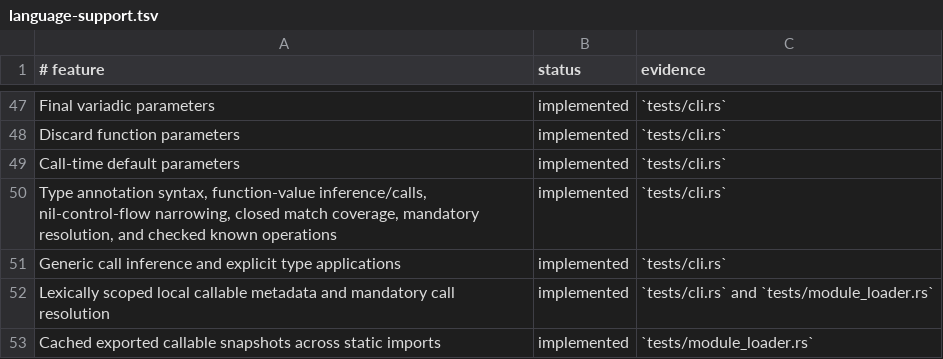
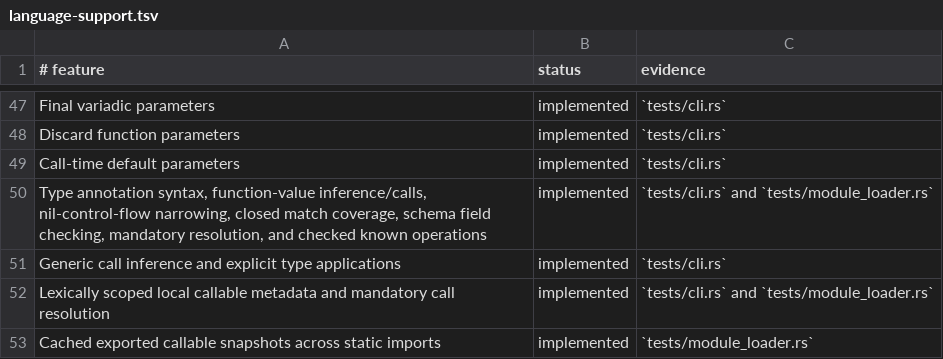
Before and after one commit to babyman/slug-rs, a TSV file: docs/language-support.tsv, drawn as a sheet; only a part is shown, gaps mark what is left out.

Commit message:
feat(semantic): validate schema field access and construction
Introduce static validation for struct construction, field replacement,
and direct field access through known schemas under `-type-check`.
Reject missing required fields, unknown fields, and invalid replacement
values at compile time. Retain nominal type precision for aliased and
imported schemas. Update type checker, tests, documentation, and changelog.

```diff
--- a/docs/language-support.tsv
+++ b/docs/language-support.tsv
@@ -49,3 +49,3 @@ Discard function parameters|implemented|`tests/cli.rs`
 Call-time default parameters|implemented|`tests/cli.rs`
-Type annotation syntax, function-value inference/calls, nil-control-flow narrowing, closed match coverage, mandatory resolution, and checked known operations|implemented|`tests/cli.rs`
+Type annotation syntax, function-value inference/calls, nil-control-flow narrowing, closed match coverage, schema field checking, mandatory resolution, and checked known operations|implemented|`tests/cli.rs` and `tests/module_loader.rs`
 Generic call inference and explicit type applications|implemented|`tests/cli.rs`
```
Also changed, not shown: 11 other files.
